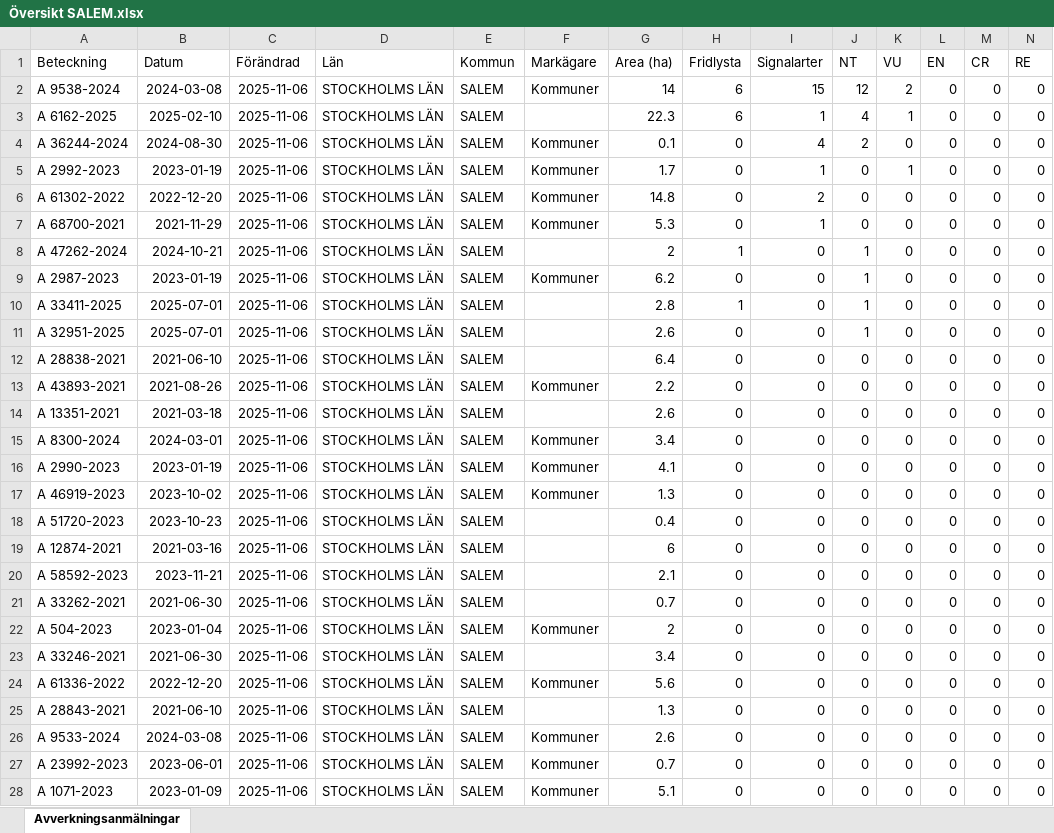
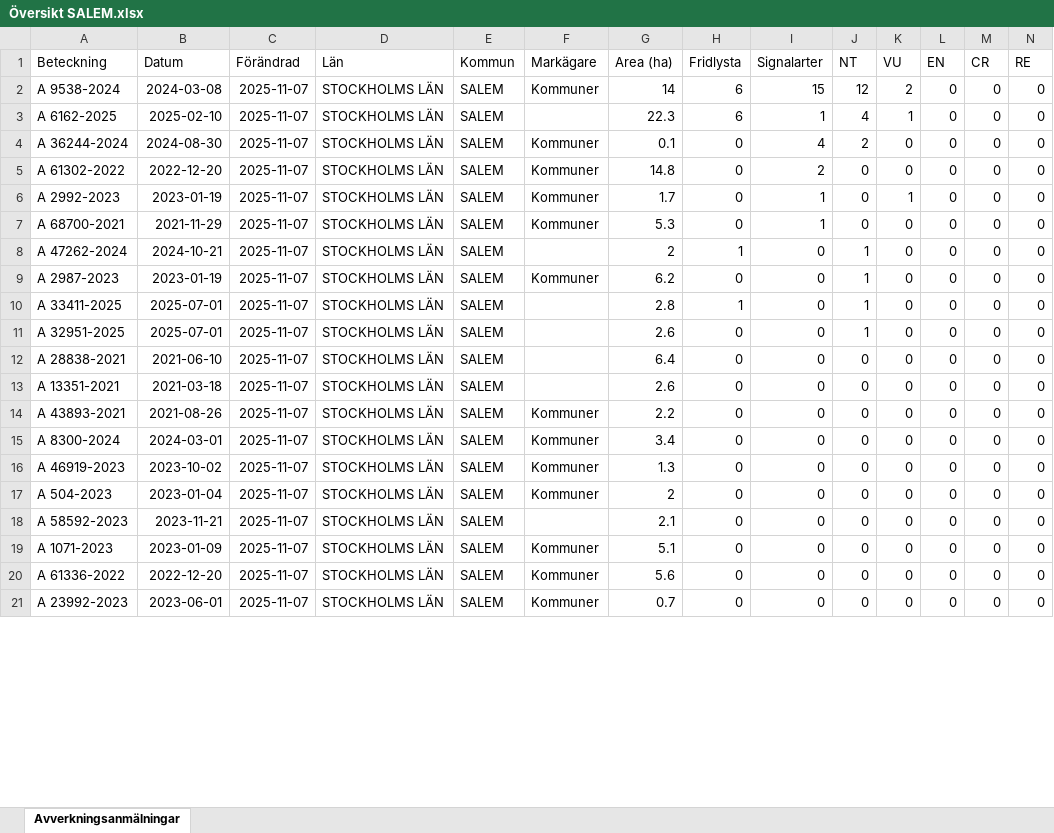
Before and after one commit to klasma/Logging_0128, an Excel workbook: Översikt SALEM.xlsx, sheet Avverkningsanmälningar, drawn as a sheet; only a part is shown; values as stored, in another font and other column widths than the file's, no borders; removed rows and columns are numbered as before the commit, all else as after; rows hold the shown columns only; the diff covers the shown part only; the diff names each change by its address in the sheet, - before the commit and + after, or states it on an @@ line.

```diff
--- a/Översikt SALEM.xlsx (sheet Avverkningsanmälningar)
+++ b/Översikt SALEM.xlsx (sheet Avverkningsanmälningar)
-C2:C4 (Förändrad): 2025-11-06
+C2:C4 (Förändrad): 2025-11-07
-row 5: A 2992-2023 | 2023-01-19 | 2025-11-06 | STOCKHOLMS LÄN | SALEM | Kommuner | 1.7 | 0 | 1 | 0 | 1 | 0 | 0 | 0
-C5 (Förändrad): 2025-11-06
+C5 (Förändrad): 2025-11-07
+row 6: A 2992-2023 | 2023-01-19 | 2025-11-07 | STOCKHOLMS LÄN | SALEM | Kommuner | 1.7 | 0 | 1 | 0 | 1 | 0 | 0 | 0
-C7:C12 (Förändrad): 2025-11-06
+C7:C12 (Förändrad): 2025-11-07
+row 13: A 13351-2021 | 2021-03-18 | 2025-11-07 | STOCKHOLMS LÄN | SALEM |  | 2.6 | 0 | 0 | 0 | 0 | 0 | 0 | 0
-C14 (Förändrad): 2025-11-06
+C14 (Förändrad): 2025-11-07
-row 14: A 13351-2021 | 2021-03-18 | 2025-11-06 | STOCKHOLMS LÄN | SALEM |  | 2.6 | 0 | 0 | 0 | 0 | 0 | 0 | 0
-C15 (Förändrad): 2025-11-06
+C15 (Förändrad): 2025-11-07
-row 16: A 2990-2023 | 2023-01-19 | 2025-11-06 | STOCKHOLMS LÄN | SALEM | Kommuner | 4.1 | 0 | 0 | 0 | 0 | 0 | 0 | 0
-C16:C17 (Förändrad): 2025-11-06
+C16:C17 (Förändrad): 2025-11-07
-A17 (Beteckning): A 51720-2023
+A17 (Beteckning): A 504-2023
-B17 (Datum): 2023-10-23
+B17 (Datum): 2023-01-04
-F17 (Markägare): (empty)
+F17 (Markägare): Kommuner
-G17 (Area (ha)): 0.4
+G17 (Area (ha)): 2
-row 19: A 12874-2021 | 2021-03-16 | 2025-11-06 | STOCKHOLMS LÄN | SALEM |  | 6 | 0 | 0 | 0 | 0 | 0 | 0 | 0
-C18 (Förändrad): 2025-11-06
+C18 (Förändrad): 2025-11-07
-row 21: A 33262-2021 | 2021-06-30 | 2025-11-06 | STOCKHOLMS LÄN | SALEM |  | 0.7 | 0 | 0 | 0 | 0 | 0 | 0 | 0
-A19 (Beteckning): A 504-2023
+A19 (Beteckning): A 1071-2023
-B19 (Datum): 2023-01-04
+B19 (Datum): 2023-01-09
-C19 (Förändrad): 2025-11-06
+C19 (Förändrad): 2025-11-07
-G19 (Area (ha)): 2
+G19 (Area (ha)): 5.1
-row 23: A 33246-2021 | 2021-06-30 | 2025-11-06 | STOCKHOLMS LÄN | SALEM |  | 3.4 | 0 | 0 | 0 | 0 | 0 | 0 | 0
-C20 (Förändrad): 2025-11-06
+C20 (Förändrad): 2025-11-07
-row 25: A 28843-2021 | 2021-06-10 | 2025-11-06 | STOCKHOLMS LÄN | SALEM |  | 1.3 | 0 | 0 | 0 | 0 | 0 | 0 | 0
-row 26: A 9533-2024 | 2024-03-08 | 2025-11-06 | STOCKHOLMS LÄN | SALEM | Kommuner | 2.6 | 0 | 0 | 0 | 0 | 0 | 0 | 0
-C21 (Förändrad): 2025-11-06
+C21 (Förändrad): 2025-11-07
-row 28: A 1071-2023 | 2023-01-09 | 2025-11-06 | STOCKHOLMS LÄN | SALEM | Kommuner | 5.1 | 0 | 0 | 0 | 0 | 0 | 0 | 0
```
Also changed, not shown: 9 added rows, 2 removed rows and 53 edited cells elsewhere in this sheet, artfynd/A 2987-2023 artfynd.xlsx, artfynd/A 32951-2025 artfynd.xlsx, 53 other files.
